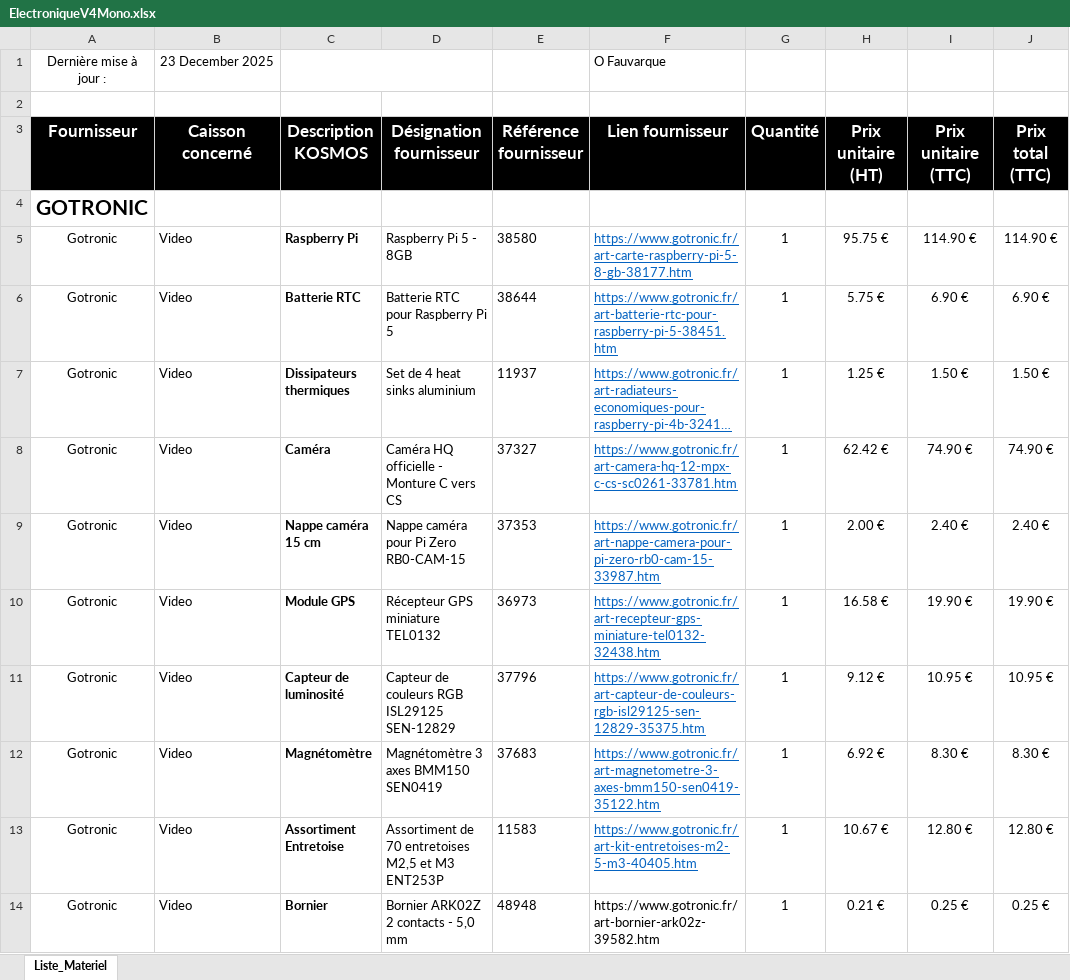
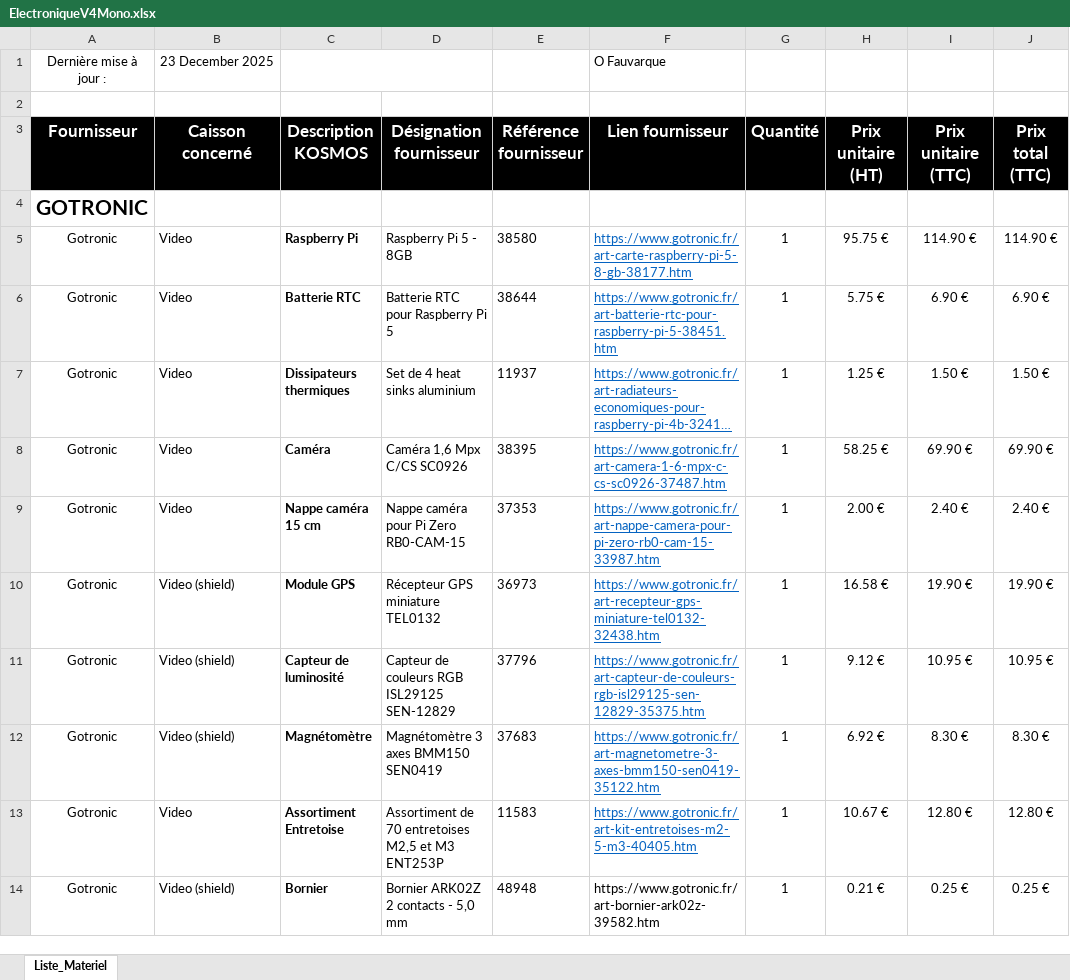
Before and after one commit to ofauvarque/DocV4, an Excel workbook: KosmosV4System/doc/sourcing/ElectroniqueV4Mono.xlsx, sheet Liste_Materiel, drawn as a sheet; only a part is shown; long unchanged cells end in …; values as stored, in another font and other column widths than the file's, no borders; the diff covers the shown part only; the diff names each change by its address in the sheet, - before the commit and + after, or states it on an @@ line.

```diff
--- a/KosmosV4System/doc/sourcing/ElectroniqueV4Mono.xlsx (sheet Liste_Materiel)
+++ b/KosmosV4System/doc/sourcing/ElectroniqueV4Mono.xlsx (sheet Liste_Materiel)
-D8 (Désignation fournisseur): Caméra HQ officielle - Monture C vers CS
+D8 (Désignation fournisseur): Caméra 1,6 Mpx C/CS SC0926
-E8 (Référence fournisseur): 37327
+E8 (Référence fournisseur): 38395
-F8 (Lien fournisseur): https://www.gotronic.fr/art-camera-hq-12-mpx-c-cs-sc0261-33781.htm
+F8 (Lien fournisseur): https://www.gotronic.fr/art-camera-1-6-mpx-c-cs-sc0926-37487.htm
-H8 (Prix unitaire (HT)): 62.42 €
+H8 (Prix unitaire (HT)): 58.25 €
-I8 (Prix unitaire (TTC)): 74.90 €
+I8 (Prix unitaire (TTC)): 69.90 €
-J8 (Prix total (TTC)): 74.90 €
+J8 (Prix total (TTC)): 69.90 €
-B10:B12 (Caisson concerné): Video
+B10:B12 (Caisson concerné): Video (shield)
-B14 (Caisson concerné): Video
+B14 (Caisson concerné): Video (shield)
```
Also changed, not shown: 1 added row, 5 edited cells and cell formats elsewhere in this sheet, formulas that keep their value, 6 other files.
